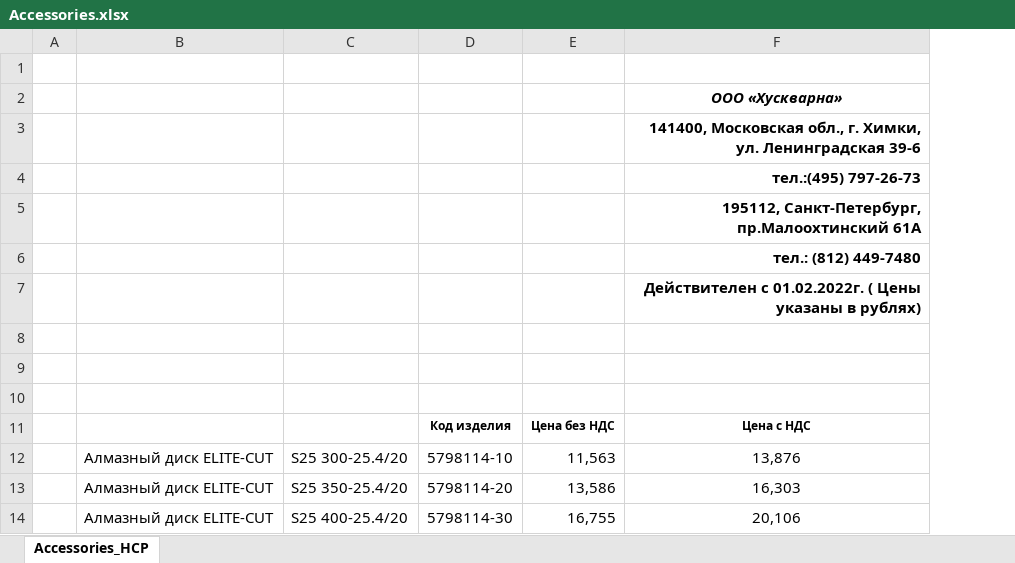
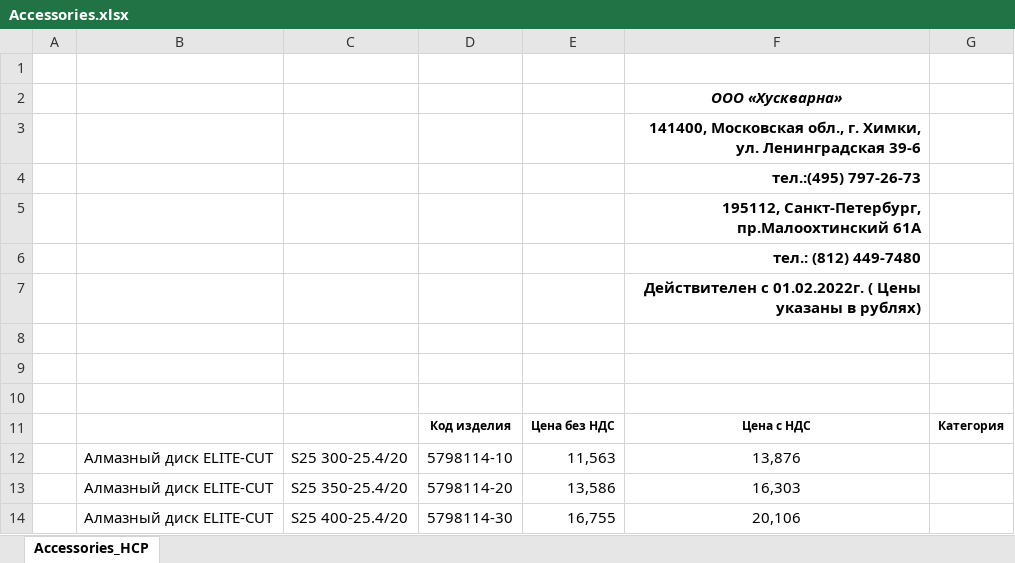
Before and after one commit to ogneyar/LeidtogiServer, an Excel workbook: server/prices/husqvarna/Accessories.xlsx, sheet Accessories_HCP, drawn as a sheet; only a part is shown; values as stored, in another font and other column widths than the file's, no borders; charts and pictures not drawn; the diff names each change by its address in the sheet, - before the commit and + after, or states it on an @@ line.

```diff
--- a/server/prices/husqvarna/Accessories.xlsx (sheet Accessories_HCP)
+++ b/server/prices/husqvarna/Accessories.xlsx (sheet Accessories_HCP)
+column G, row 11: Категория
```
Also changed, not shown: charts or pictures, server/prices/husqvarna/Products_CLP.xlsx, server/prices/husqvarna/Products_HCP.xlsx, 1 other file.
